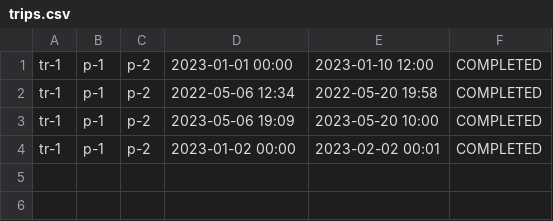
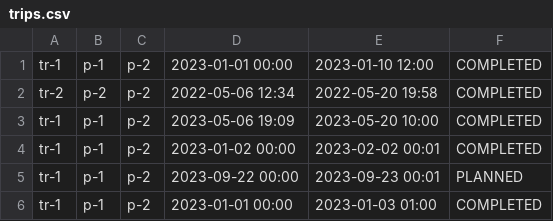
Before and after one commit to VerstappenRB18/COSC2081_LeMen_Assignment3, a CSV file: trips.csv, drawn as a sheet.

```diff
--- a/trips.csv
+++ b/trips.csv
@@ -1,4 +1,6 @@
 tr-1,p-1,p-2,2023-01-01 00:00,2023-01-10 12:00,COMPLETED
-tr-1,p-1,p-2,2022-05-06 12:34,2022-05-20 19:58,COMPLETED
+tr-2,p-2,p-2,2022-05-06 12:34,2022-05-20 19:58,COMPLETED
 tr-1,p-1,p-2,2023-05-06 19:09,2023-05-20 10:00,COMPLETED
 tr-1,p-1,p-2,2023-01-02 00:00,2023-02-02 00:01,COMPLETED
+tr-1,p-1,p-2,2023-09-22 00:00,2023-09-23 00:01,PLANNED
+tr-1,p-1,p-2,2023-01-01 00:00,2023-01-03 01:00,COMPLETED
```
Also changed, not shown: out/production/COSC2081_LeMen_Assignment3/trips.csv, out/production/COSC2081_LeMen_Assignment3/vehicles.csv, 20 other files.
